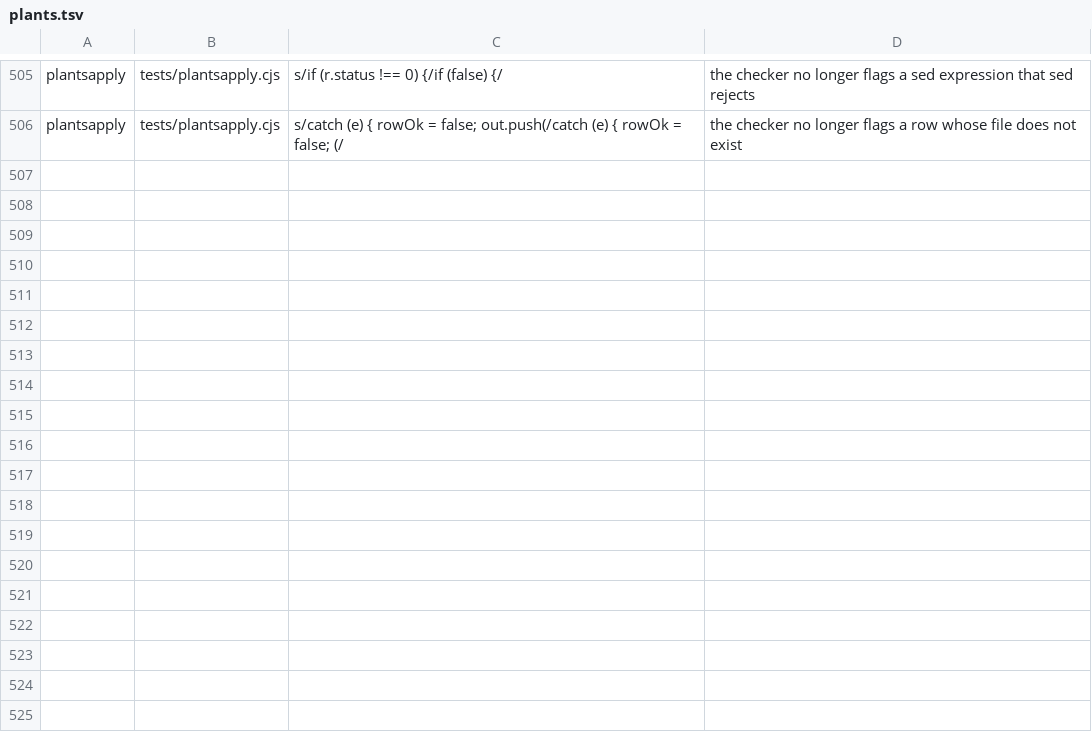
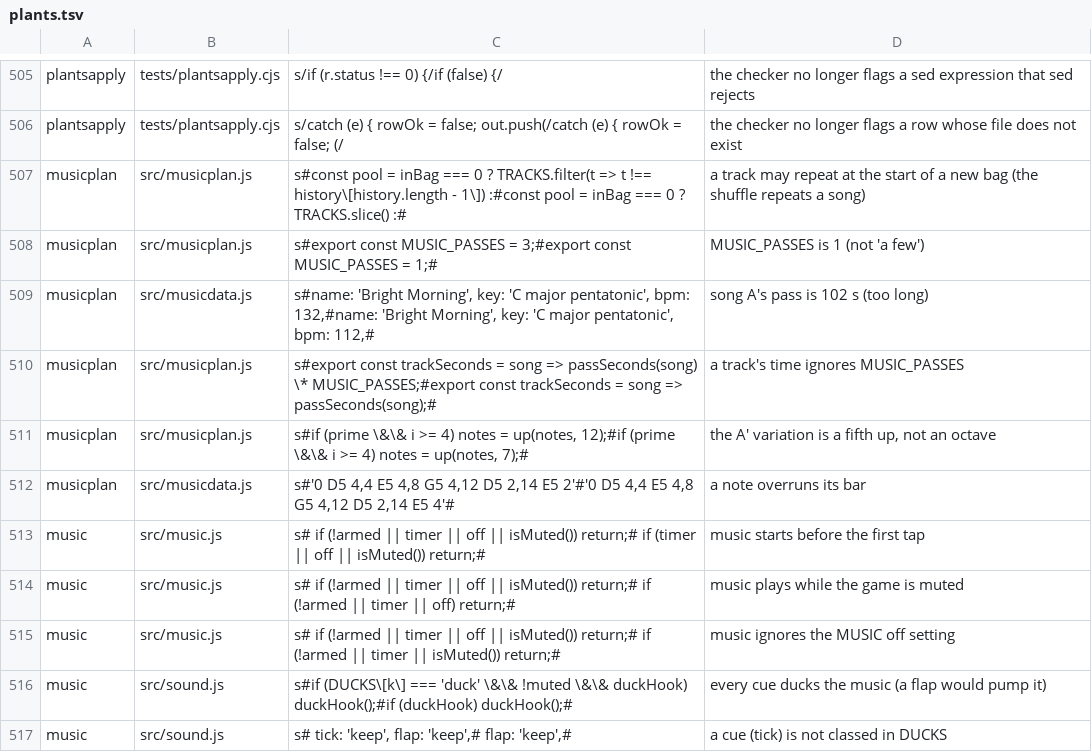
Before and after one commit to olly-marx/contrail-pilot, a TSV file: tools/plants.tsv, drawn as a sheet; only a part is shown, gaps mark what is left out; the diff names each change by its address in the sheet, - before the commit and + after, or states it on an @@ line.

Commit message:
Music in the game (desk, NOT browser-run): music.js wrapper (first-tap arming, mute and MUSIC-off create nothing, duck, crossfade playlist), sound.js DUCKS + audioBus, MUSIC chip + save.musicOff (sim-bank VIEW_ONLY), tests musicplan + music + 11 plants

```diff
--- a/tools/plants.tsv
+++ b/tools/plants.tsv
+row 507: musicplan | src/musicplan.js | s#const pool = inBag === 0 ? TRACKS.filter(t => t !== history\[history.length - 1\]) :#const pool = inBag === 0 ? TRACKS.slice() :# | a track may repeat at the start of a new bag (the shuffle repeats a song)
+row 508: musicplan | src/musicplan.js | s#export const MUSIC_PASSES = 3;#export const MUSIC_PASSES = 1;# | MUSIC_PASSES is 1 (not 'a few')
+row 509: musicplan | src/musicdata.js | s#name: 'Bright Morning', key: 'C major pentatonic', bpm: 132,#name: 'Bright Morning', key: 'C major pentatonic', bpm: 112,# | song A's pass is 102 s (too long)
+row 510: musicplan | src/musicplan.js | s#export const trackSeconds = song => passSeconds(song) \* MUSIC_PASSES;#export const trackSeconds = song => passSeconds(song);# | a track's time ignores MUSIC_PASSES
+row 511: musicplan | src/musicplan.js | s#if (prime \&\& i >= 4) notes = up(notes, 12);#if (prime \&\& i >= 4) notes = up(notes, 7);# | the A' variation is a fifth up, not an octave
+row 512: musicplan | src/musicdata.js | s#'0 D5 4,4 E5 4,8 G5 4,12 D5 2,14 E5 2'#'0 D5 4,4 E5 4,8 G5 4,12 D5 2,14 E5 4'# | a note overruns its bar
+row 513: music | src/music.js | s# if (!armed || timer || off || isMuted()) return;# if (timer || off || isMuted()) return;# | music starts before the first tap
+row 514: music | src/music.js | s# if (!armed || timer || off || isMuted()) return;# if (!armed || timer || off) return;# | music plays while the game is muted
+row 515: music | src/music.js | s# if (!armed || timer || off || isMuted()) return;# if (!armed || timer || isMuted()) return;# | music ignores the MUSIC off setting
+row 516: music | src/sound.js | s#if (DUCKS\[k\] === 'duck' \&\& !muted \&\& duckHook) duckHook();#if (duckHook) duckHook();# | every cue ducks the music (a flap would pump it)
+row 517: music | src/sound.js | s# tick: 'keep', flap: 'keep',# flap: 'keep',# | a cue (tick) is not classed in DUCKS
```
Also changed, not shown: 8 other files.
